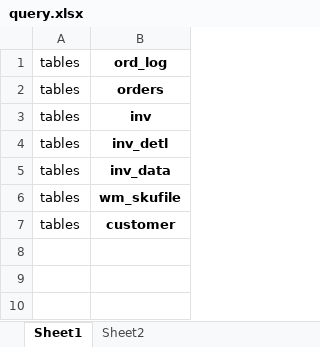
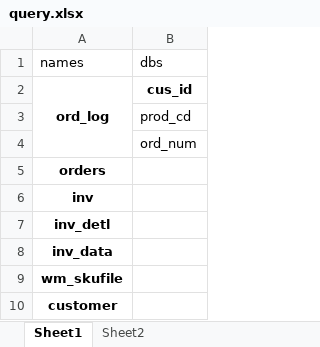
Before and after one commit to RuikunWang506/FDC_revision, an Excel workbook: static/query.xlsx, sheet Sheet1, drawn as a sheet; values as stored, in another font and other column widths than the file's, no borders; removed rows and columns are numbered as before the commit, all else as after; the diff names each change by its address in the sheet, - before the commit and + after, or states it on an @@ line.

```diff
--- a/static/query.xlsx (sheet Sheet1)
+++ b/static/query.xlsx (sheet Sheet1)
-column A, rows 1-7: all tables
+column B, row 2: cus_id
+row 1: names | dbs
+A2:A4 merged
+row 3:  | prod_cd
+row 4:  | ord_num
```
Also changed, not shown: 5 other files.
